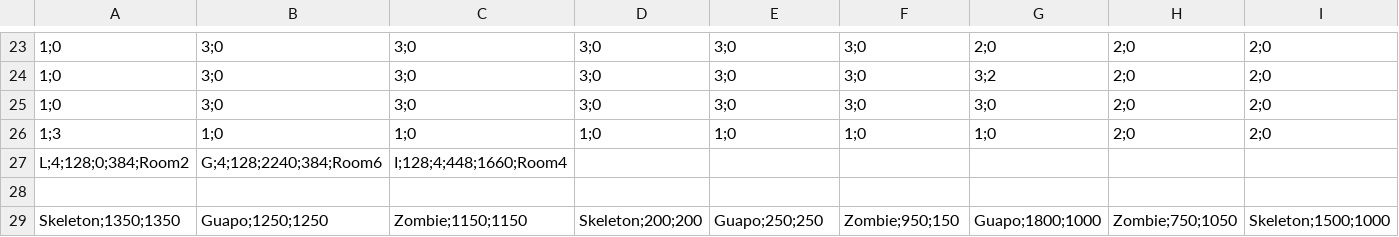
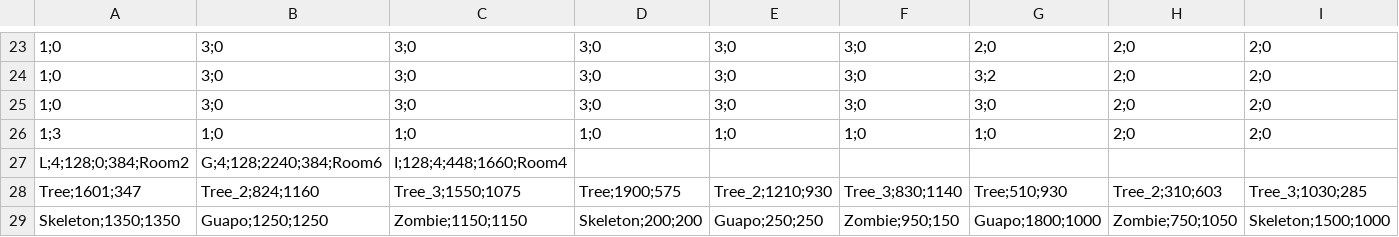
Before and after one commit to Crystal-Methods/Dauntlet, a CSV file: Dauntlet/Dauntlet/Dauntlet/Dauntlet/Rooms/Room1.csv, drawn as a sheet; only a part is shown, gaps mark what is left out; rows hold the shown columns only; the diff names each change by its address in the sheet, - before the commit and + after, or states it on an @@ line.

Commit message:
Room 1 additions
trees and graves added

```diff
--- a/Dauntlet/Dauntlet/Dauntlet/Dauntlet/Rooms/Room1.csv
+++ b/Dauntlet/Dauntlet/Dauntlet/Dauntlet/Rooms/Room1.csv
-row 28: (empty)
+row 28: Tree;1601;347 | Tree_2;824;1160 | Tree_3;1550;1075 | Tree;1900;575 | Tree_2;1210;930 | Tree_3;830;1140 | Tree;510;930 | Tree_2;310;603 | Tree_3;1030;285
```
Also changed, not shown: 1 other file.
